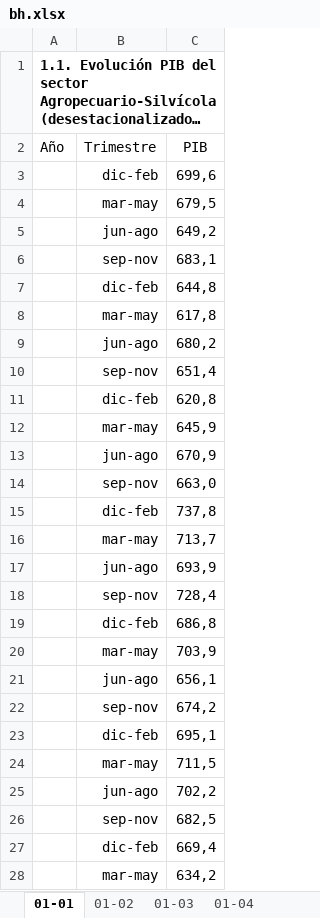
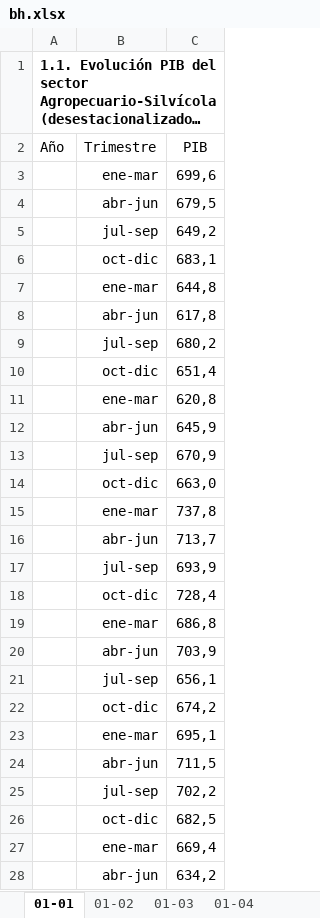
Before and after one commit to igutierrezm/OLN-ISN, an Excel workbook: data/cuadros/Agropecuario-Silvícola/bh.xlsx, sheet 01-01, drawn as a sheet; only a part is shown; long unchanged cells end in …; values as stored, in another font and other column widths than the file's, no borders; the diff covers the shown part only; the diff names each change by its address in the sheet, - before the commit and + after, or states it on an @@ line.

```diff
--- a/data/cuadros/Agropecuario-Silvícola/bh.xlsx (sheet 01-01)
+++ b/data/cuadros/Agropecuario-Silvícola/bh.xlsx (sheet 01-01)
-B3 (Trimestre): dic-feb
+B3 (Trimestre): ene-mar
-B4 (Trimestre): mar-may
+B4 (Trimestre): abr-jun
-B5 (Trimestre): jun-ago
+B5 (Trimestre): jul-sep
-B6 (Trimestre): sep-nov
+B6 (Trimestre): oct-dic
-B7 (Trimestre): dic-feb
+B7 (Trimestre): ene-mar
-B8 (Trimestre): mar-may
+B8 (Trimestre): abr-jun
-B9 (Trimestre): jun-ago
+B9 (Trimestre): jul-sep
-B10 (Trimestre): sep-nov
+B10 (Trimestre): oct-dic
-B11 (Trimestre): dic-feb
+B11 (Trimestre): ene-mar
-B12 (Trimestre): mar-may
+B12 (Trimestre): abr-jun
-B13 (Trimestre): jun-ago
+B13 (Trimestre): jul-sep
-B14 (Trimestre): sep-nov
+B14 (Trimestre): oct-dic
-B15 (Trimestre): dic-feb
+B15 (Trimestre): ene-mar
-B16 (Trimestre): mar-may
+B16 (Trimestre): abr-jun
-B17 (Trimestre): jun-ago
+B17 (Trimestre): jul-sep
-B18 (Trimestre): sep-nov
+B18 (Trimestre): oct-dic
-B19 (Trimestre): dic-feb
+B19 (Trimestre): ene-mar
-B20 (Trimestre): mar-may
+B20 (Trimestre): abr-jun
-B21 (Trimestre): jun-ago
+B21 (Trimestre): jul-sep
-B22 (Trimestre): sep-nov
+B22 (Trimestre): oct-dic
-B23 (Trimestre): dic-feb
+B23 (Trimestre): ene-mar
-B24 (Trimestre): mar-may
+B24 (Trimestre): abr-jun
-B25 (Trimestre): jun-ago
+B25 (Trimestre): jul-sep
-B26 (Trimestre): sep-nov
+B26 (Trimestre): oct-dic
-B27 (Trimestre): dic-feb
+B27 (Trimestre): ene-mar
-B28 (Trimestre): mar-may
+B28 (Trimestre): abr-jun
```
Also changed, not shown: 9 edited cells elsewhere in this sheet, data/cuadros/Actividades Inmobiliarias, Empresariales y de Alquiler/bh.xlsx, data/cuadros/Electricidad, Gas y Agua/bh.xlsx, 12 other files.
